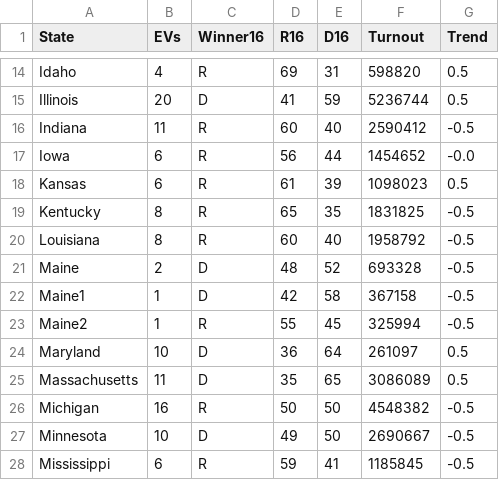
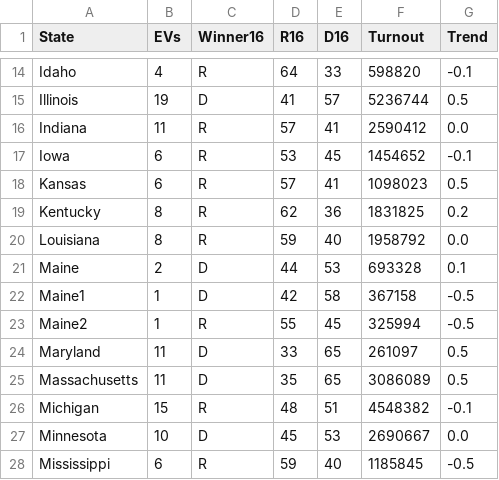
Before and after one commit to mcmenaminadrian/US2020Predict, a CSV file: US.csv, drawn as a sheet; only a part is shown, gaps mark what is left out; the diff covers the shown part only; the diff names each change by its address in the sheet, - before the commit and + after, or states it on an @@ line.

```diff
--- a/US.csv
+++ b/US.csv
-D14 (R16): 69
+D14 (R16): 64
-E14 (D16): 31
+E14 (D16): 33
-G14 (Trend): 0.5
+G14 (Trend): -0.1
-B15 (EVs): 20
+B15 (EVs): 19
-E15 (D16): 59
+E15 (D16): 57
-D16 (R16): 60
+D16 (R16): 57
-E16 (D16): 40
+E16 (D16): 41
-G16 (Trend): -0.5
+G16 (Trend): 0.0
-D17 (R16): 56
+D17 (R16): 53
-E17 (D16): 44
+E17 (D16): 45
-G17 (Trend): -0.0
+G17 (Trend): -0.1
-D18 (R16): 61
+D18 (R16): 57
-E18 (D16): 39
+E18 (D16): 41
-D19 (R16): 65
+D19 (R16): 62
-E19 (D16): 35
+E19 (D16): 36
-G19 (Trend): -0.5
+G19 (Trend): 0.2
-D20 (R16): 60
+D20 (R16): 59
-G20 (Trend): -0.5
+G20 (Trend): 0.0
-D21 (R16): 48
+D21 (R16): 44
-E21 (D16): 52
+E21 (D16): 53
-G21 (Trend): -0.5
+G21 (Trend): 0.1
-B24 (EVs): 10
+B24 (EVs): 11
-D24 (R16): 36
+D24 (R16): 33
-E24 (D16): 64
+E24 (D16): 65
-B26 (EVs): 16
+B26 (EVs): 15
-D26 (R16): 50
+D26 (R16): 48
-E26 (D16): 50
+E26 (D16): 51
-G26 (Trend): -0.5
+G26 (Trend): -0.1
-D27 (R16): 49
+D27 (R16): 45
-E27 (D16): 50
+E27 (D16): 53
-G27 (Trend): -0.5
+G27 (Trend): 0.0
-E28 (D16): 41
+E28 (D16): 40
```
Also changed, not shown: 103 edited cells elsewhere in this file, 1 other file.
